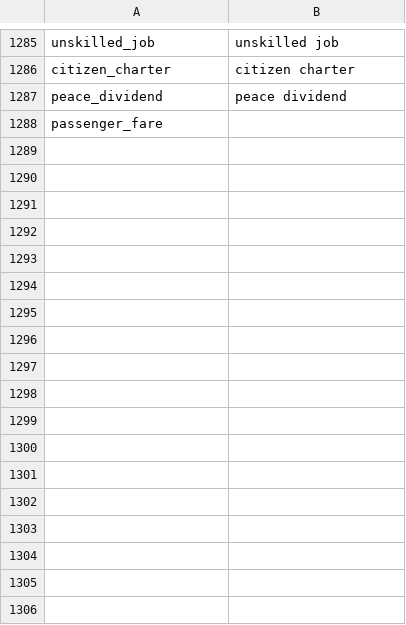
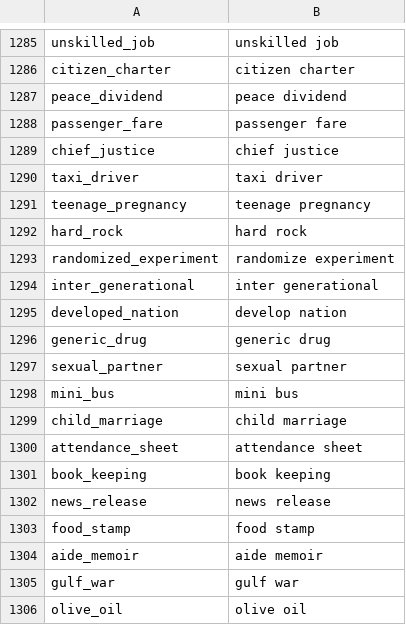
Before and after one commit to Matheusoz/el-processing-tools-wb, a CSV file: data/whitelists/whitelists/whitelist_ngrams_cleaned.csv, drawn as a sheet; only a part is shown, gaps mark what is left out.

Commit message:
Revision without comments imported from MediaWiki

```diff
--- a/data/whitelists/whitelists/whitelist_ngrams_cleaned.csv
+++ b/data/whitelists/whitelists/whitelist_ngrams_cleaned.csv
@@ -1287,2 +1287,20 @@ citizen_charter,citizen charter
 peace_dividend,peace dividend
-passenger_fare,
+passenger_fare,passenger fare
+chief_justice,chief justice
+taxi_driver,taxi driver
+teenage_pregnancy,teenage pregnancy
+hard_rock,hard rock
+randomized_experiment,randomize experiment
+inter_generational,inter generational
+developed_nation,develop nation
+generic_drug,generic drug
+sexual_partner,sexual partner
+mini_bus,mini bus
+child_marriage,child marriage
+attendance_sheet,attendance sheet
+book_keeping,book keeping
+news_release,news release
+food_stamp,food stamp
+aide_memoir,aide memoir
+gulf_war,gulf war
+olive_oil,olive oil
```
